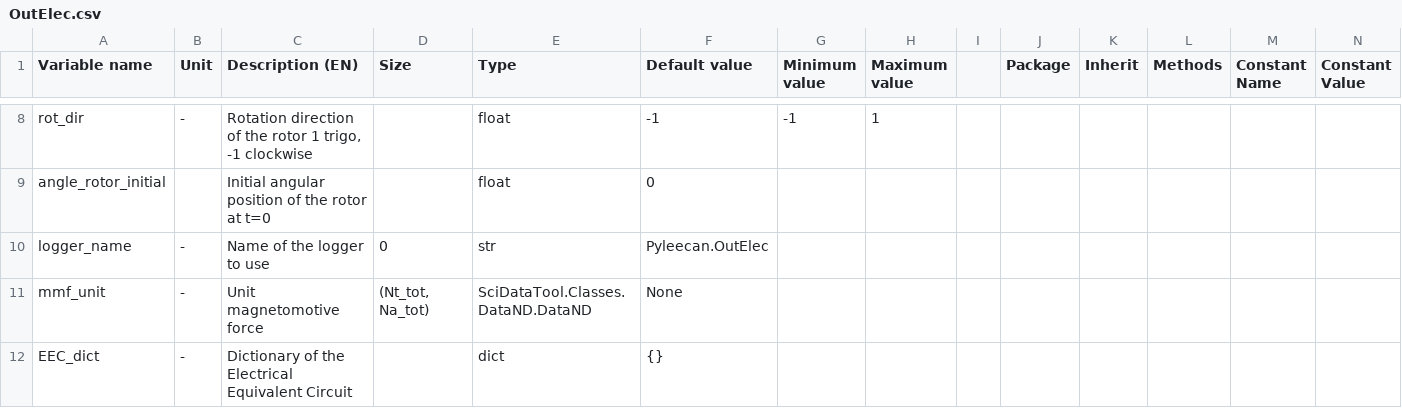
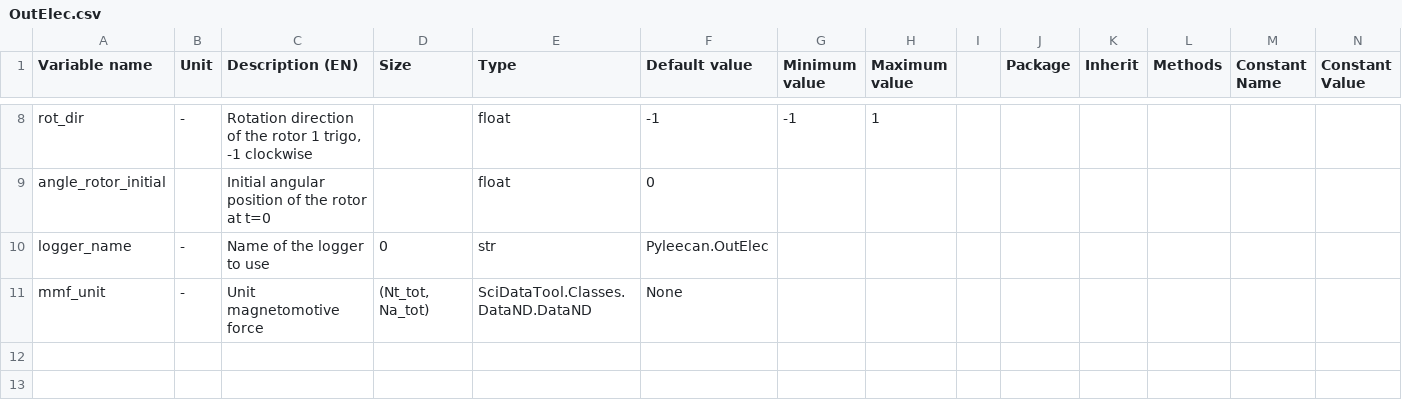
Before and after one commit to Eomys/pyleecan, a CSV file: pyleecan/Generator/ClassesRef/Output/OutElec.csv, drawn as a sheet; only a part is shown, gaps mark what is left out; rows hold the shown columns only; the diff names each change by its address in the sheet, - before the commit and + after, or states it on an @@ line.

```diff
--- a/pyleecan/Generator/ClassesRef/Output/OutElec.csv
+++ b/pyleecan/Generator/ClassesRef/Output/OutElec.csv
-row 12: EEC_dict | - | Dictionary of the Electrical Equivalent Circuit |  | dict | {}
```
Also changed, not shown: pyleecan/Generator/ClassesRef/Output/OutGeo.csv, pyleecan/Generator/ClassesRef/Simulation/Electrical.csv, 9 other files.
